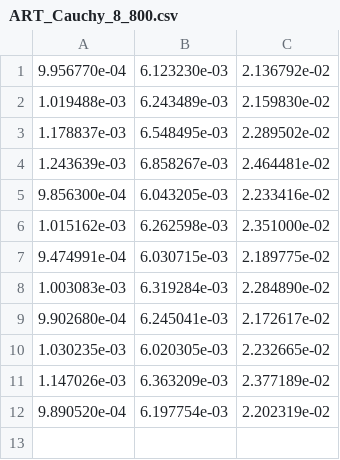
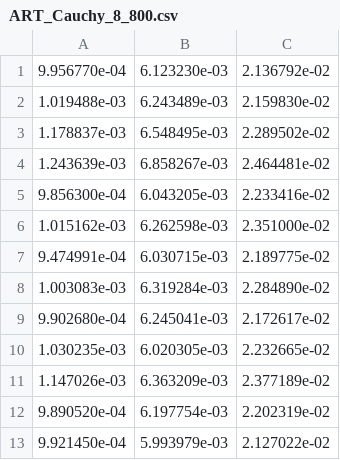
Before and after one commit to mmiesch/dumber, a CSV file: timings/ART_Cauchy_8_800.csv, drawn as a sheet; the diff names each change by its address in the sheet, - before the commit and + after, or states it on an @@ line.

```diff
--- a/timings/ART_Cauchy_8_800.csv
+++ b/timings/ART_Cauchy_8_800.csv
+row 13: 9.921450e-04 | 5.993979e-03 | 2.127022e-02
```
Also changed, not shown: timings/DSCOVR_MAG_4_200.csv, 2 other files.
